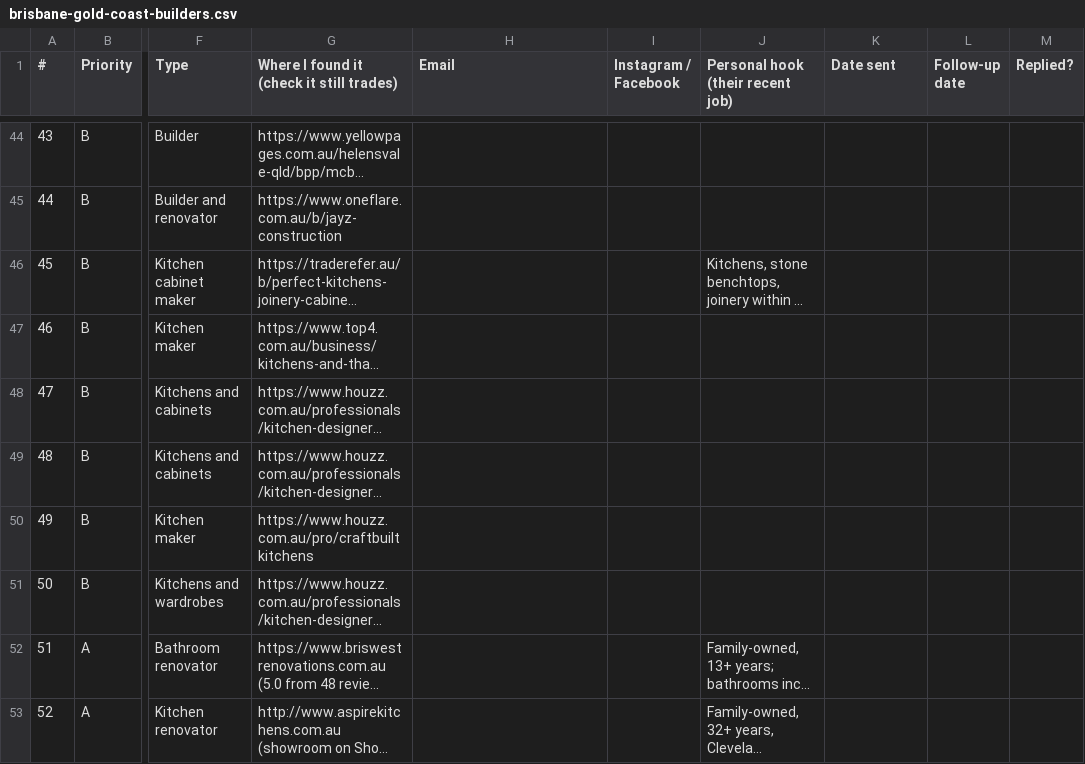
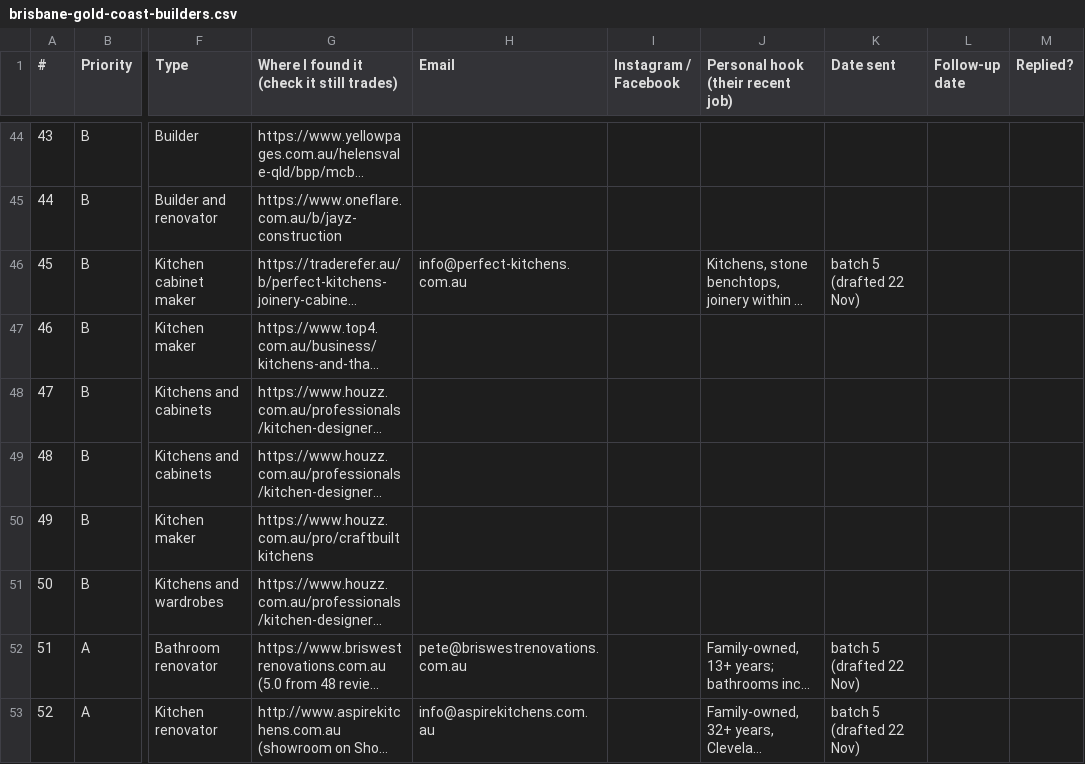
Before and after one commit to RenoReady/reno-ready, a CSV file: marketing/outreach/brisbane-gold-coast-builders.csv, drawn as a sheet; only a part is shown, gaps mark what is left out; long unchanged cells end in …; the diff names each change by its address in the sheet, - before the commit and + after, or states it on an @@ line.

```diff
--- a/marketing/outreach/brisbane-gold-coast-builders.csv
+++ b/marketing/outreach/brisbane-gold-coast-builders.csv
-H46 (Email): (empty)
+H46 (Email): info@perfect-kitchens.com.au
-K46 (Date sent): (empty)
+K46 (Date sent): batch 5 (drafted 22 Nov)
-H52 (Email): (empty)
+H52 (Email): pete@briswestrenovations.com.au
-K52:K53 (Date sent): (empty)
+K52:K53 (Date sent): batch 5 (drafted 22 Nov)
-H53 (Email): (empty)
+H53 (Email): info@aspirekitchens.com.au
```
